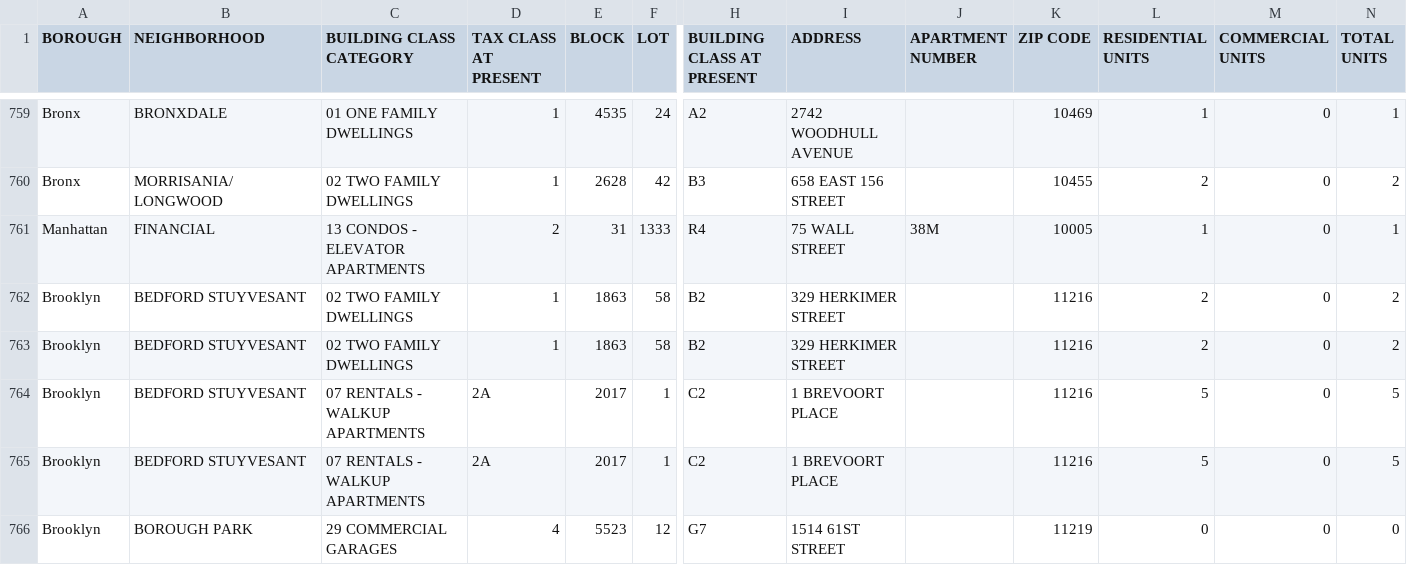
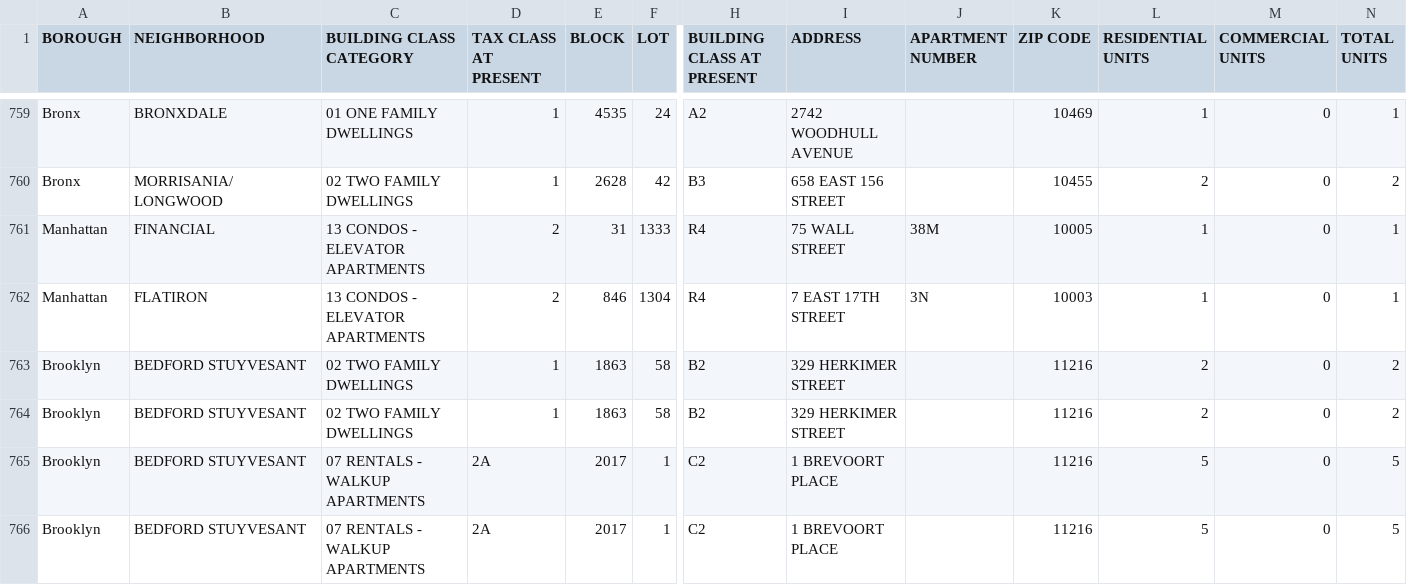
Before and after one commit to ivoytov/manhattan, a CSV file: foreclosures/auction_sales.csv, drawn as a sheet; only a part is shown, gaps mark what is left out; the shorter side is filled out with more unchanged rows; rows hold the shown columns only; the diff names each change by its address in the sheet, - before the commit and + after, or states it on an @@ line.

```diff
--- a/foreclosures/auction_sales.csv
+++ b/foreclosures/auction_sales.csv
+row 762: Manhattan | FLATIRON | 13 CONDOS - ELEVATOR APARTMENTS | 2 | 846 | 1304 | R4 | 7 EAST 17TH STREET | 3N | 10003 | 1 | 0 | 1
```
Also changed, not shown: 5 other files.
